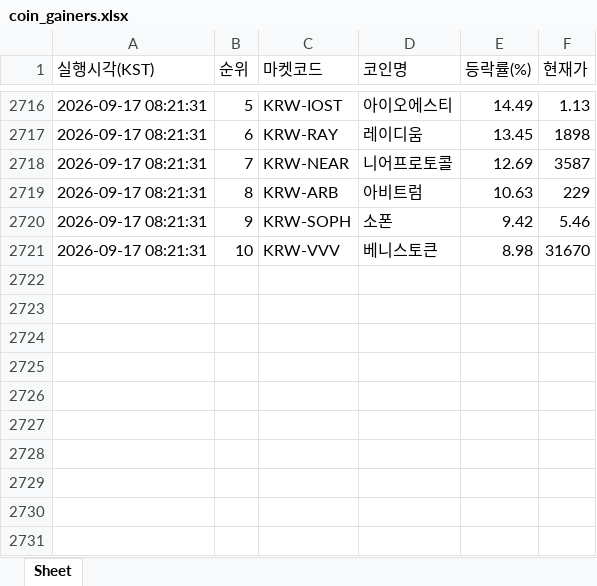
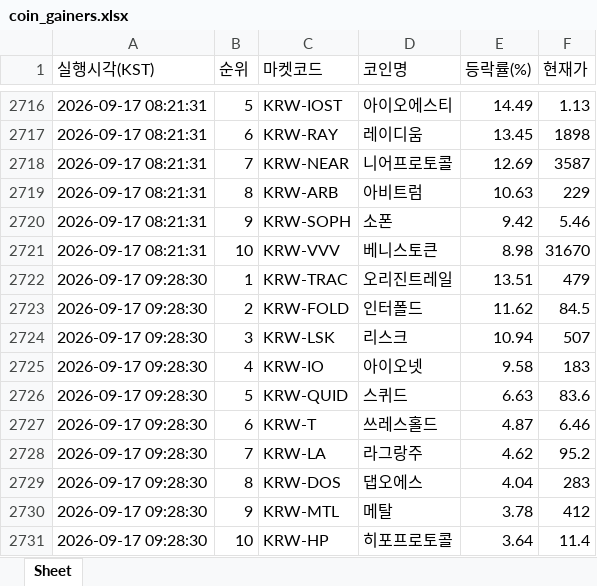
Before and after one commit to betterhwan-glitch/upbi-fire, an Excel workbook: coin_gainers.xlsx, sheet Sheet, drawn as a sheet; only a part is shown, gaps mark what is left out; values as stored, in another font and other column widths than the file's, no borders; the diff names each change by its address in the sheet, - before the commit and + after, or states it on an @@ line.

```diff
--- a/coin_gainers.xlsx (sheet Sheet)
+++ b/coin_gainers.xlsx (sheet Sheet)
+row 2722: 2026-09-17 09:28:30 | 1 | KRW-TRAC | 오리진트레일 | 13.51 | 479
+row 2723: 2026-09-17 09:28:30 | 2 | KRW-FOLD | 인터폴드 | 11.62 | 84.5
+row 2724: 2026-09-17 09:28:30 | 3 | KRW-LSK | 리스크 | 10.94 | 507
+row 2725: 2026-09-17 09:28:30 | 4 | KRW-IO | 아이오넷 | 9.58 | 183
+row 2726: 2026-09-17 09:28:30 | 5 | KRW-QUID | 스퀴드 | 6.63 | 83.6
+row 2727: 2026-09-17 09:28:30 | 6 | KRW-T | 쓰레스홀드 | 4.87 | 6.46
+row 2728: 2026-09-17 09:28:30 | 7 | KRW-LA | 라그랑주 | 4.62 | 95.2
+row 2729: 2026-09-17 09:28:30 | 8 | KRW-DOS | 댑오에스 | 4.04 | 283
+row 2730: 2026-09-17 09:28:30 | 9 | KRW-MTL | 메탈 | 3.78 | 412
+row 2731: 2026-09-17 09:28:30 | 10 | KRW-HP | 히포프로토콜 | 3.64 | 11.4
```
